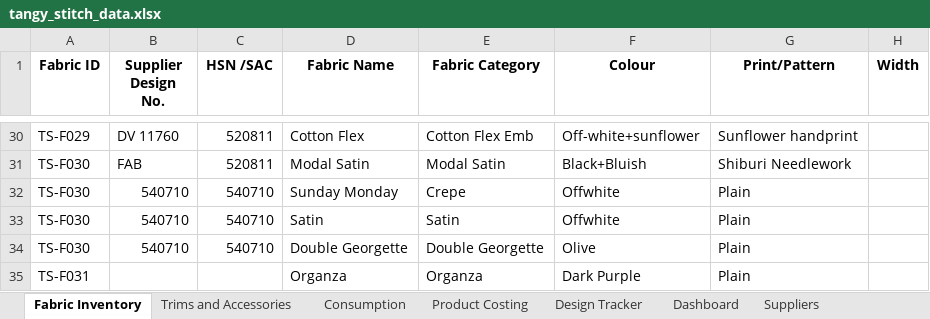
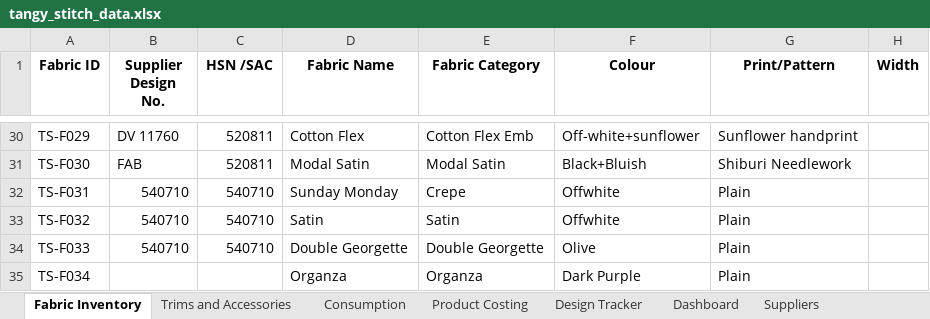
Before and after one commit to siya-a13/tangy-stitch-retail-intelligence, an Excel workbook: tangy_stitch_data.xlsx, sheet Fabric Inventory, drawn as a sheet; only a part is shown, gaps mark what is left out; values as stored, in another font and other column widths than the file's, no borders; charts and pictures not drawn; the diff names each change by its address in the sheet, - before the commit and + after, or states it on an @@ line.

```diff
--- a/tangy_stitch_data.xlsx (sheet Fabric Inventory)
+++ b/tangy_stitch_data.xlsx (sheet Fabric Inventory)
-A32 (Fabric ID): TS-F030
+A32 (Fabric ID): TS-F031
-A33 (Fabric ID): TS-F030
+A33 (Fabric ID): TS-F032
-A34 (Fabric ID): TS-F030
+A34 (Fabric ID): TS-F033
-A35 (Fabric ID): TS-F031
+A35 (Fabric ID): TS-F034
```
Also changed, not shown: 1 other file.
